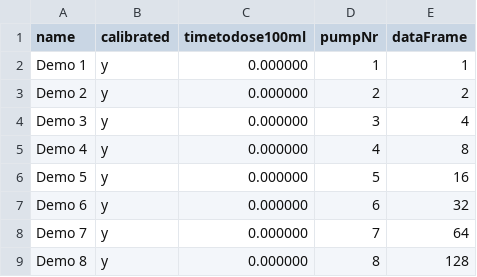
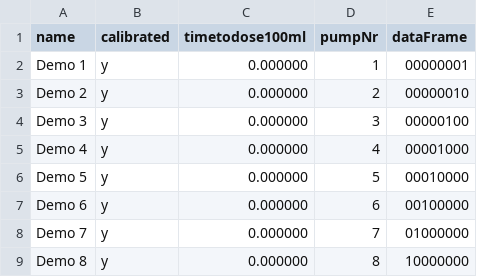
Before and after one commit to Saphora/JebaoDosingPump, a CSV file: pumps.csv, drawn as a sheet.

```diff
--- a/pumps.csv
+++ b/pumps.csv
@@ -1,9 +1,9 @@
 name|calibrated|timetodose100ml|pumpNr|dataFrame
-Demo 1|y|0.000000|1|1|
-Demo 2|y|0.000000|2|2|
-Demo 3|y|0.000000|3|4|
-Demo 4|y|0.000000|4|8|
-Demo 5|y|0.000000|5|16|
-Demo 6|y|0.000000|6|32|
-Demo 7|y|0.000000|7|64|
-Demo 8|y|0.000000|8|128|
+Demo 1|y|0.000000|1|00000001|
+Demo 2|y|0.000000|2|00000010|
+Demo 3|y|0.000000|3|00000100|
+Demo 4|y|0.000000|4|00001000|
+Demo 5|y|0.000000|5|00010000|
+Demo 6|y|0.000000|6|00100000|
+Demo 7|y|0.000000|7|01000000|
+Demo 8|y|0.000000|8|10000000|
```
Also changed, not shown: 11 other files.
